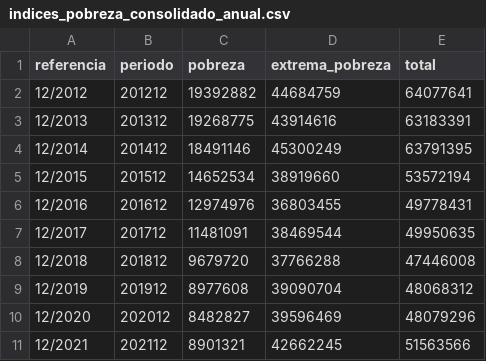
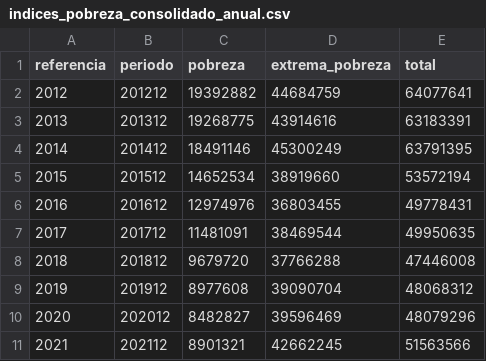
Before and after one commit to msfidelis/indices-economicos, a CSV file: data/sociais/indices_pobreza_consolidado_anual.csv, drawn as a sheet.

Commit message:
Pobreza Anual

```diff
--- a/data/sociais/indices_pobreza_consolidado_anual.csv
+++ b/data/sociais/indices_pobreza_consolidado_anual.csv
@@ -1,11 +1,11 @@
 referencia,periodo,pobreza,extrema_pobreza,total
-12/2012,201212,19392882,44684759,64077641
-12/2013,201312,19268775,43914616,63183391
-12/2014,201412,18491146,45300249,63791395
-12/2015,201512,14652534,38919660,53572194
-12/2016,201612,12974976,36803455,49778431
-12/2017,201712,11481091,38469544,49950635
-12/2018,201812,9679720,37766288,47446008
-12/2019,201912,8977608,39090704,48068312
-12/2020,202012,8482827,39596469,48079296
-12/2021,202112,8901321,42662245,51563566
+2012,201212,19392882,44684759,64077641
+2013,201312,19268775,43914616,63183391
+2014,201412,18491146,45300249,63791395
+2015,201512,14652534,38919660,53572194
+2016,201612,12974976,36803455,49778431
+2017,201712,11481091,38469544,49950635
+2018,201812,9679720,37766288,47446008
+2019,201912,8977608,39090704,48068312
+2020,202012,8482827,39596469,48079296
+2021,202112,8901321,42662245,51563566
```
Also changed, not shown: 18 other files.
